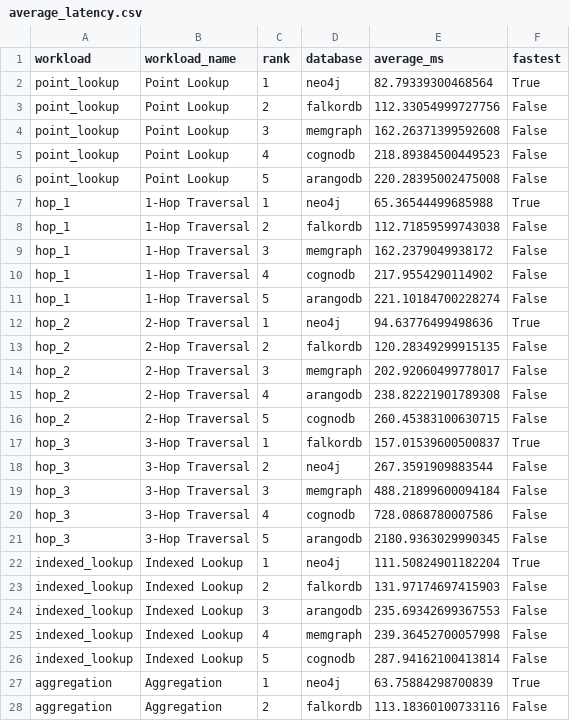
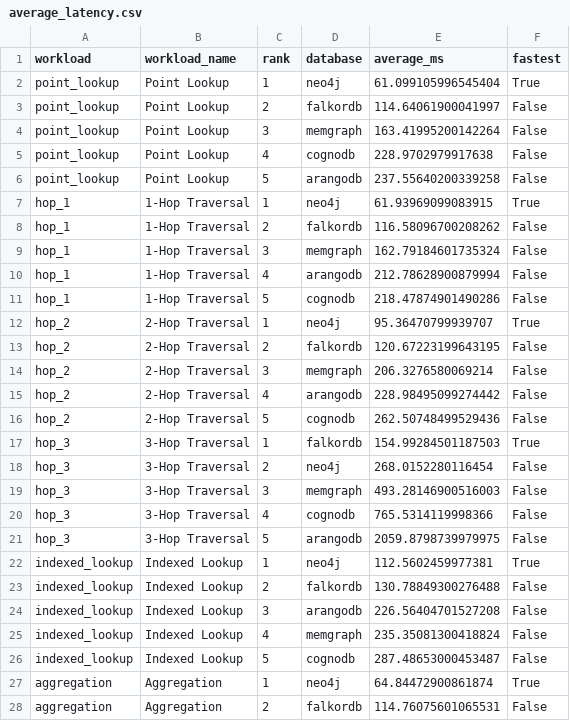
Before and after one commit to yrmfernandez/cognodb-cloud-benchmark, a CSV file: results/comparison/average_latency.csv, drawn as a sheet; only a part is shown; the diff covers the shown part only.

```diff
--- a/results/comparison/average_latency.csv
+++ b/results/comparison/average_latency.csv
@@ -1,28 +1,28 @@
 workload,workload_name,rank,database,average_ms,fastest
-point_lookup,Point Lookup,1,neo4j,82.79339300468564,True
-point_lookup,Point Lookup,2,falkordb,112.33054999727756,False
-point_lookup,Point Lookup,3,memgraph,162.26371399592608,False
-point_lookup,Point Lookup,4,cognodb,218.89384500449523,False
-point_lookup,Point Lookup,5,arangodb,220.28395002475008,False
-hop_1,1-Hop Traversal,1,neo4j,65.36544499685988,True
-hop_1,1-Hop Traversal,2,falkordb,112.71859599743038,False
-hop_1,1-Hop Traversal,3,memgraph,162.2379049938172,False
-hop_1,1-Hop Traversal,4,cognodb,217.9554290114902,False
-hop_1,1-Hop Traversal,5,arangodb,221.10184700228274,False
-hop_2,2-Hop Traversal,1,neo4j,94.63776499498636,True
-hop_2,2-Hop Traversal,2,falkordb,120.28349299915135,False
-hop_2,2-Hop Traversal,3,memgraph,202.92060499778017,False
-hop_2,2-Hop Traversal,4,arangodb,238.82221901789308,False
-hop_2,2-Hop Traversal,5,cognodb,260.45383100630715,False
-hop_3,3-Hop Traversal,1,falkordb,157.01539600500837,True
-hop_3,3-Hop Traversal,2,neo4j,267.3591909883544,False
-hop_3,3-Hop Traversal,3,memgraph,488.21899600094184,False
-hop_3,3-Hop Traversal,4,cognodb,728.0868780007586,False
-hop_3,3-Hop Traversal,5,arangodb,2180.9363029990345,False
-indexed_lookup,Indexed Lookup,1,neo4j,111.50824901182204,True
-indexed_lookup,Indexed Lookup,2,falkordb,131.97174697415903,False
-indexed_lookup,Indexed Lookup,3,arangodb,235.69342699367553,False
-indexed_lookup,Indexed Lookup,4,memgraph,239.36452700057998,False
-indexed_lookup,Indexed Lookup,5,cognodb,287.94162100413814,False
-aggregation,Aggregation,1,neo4j,63.75884298700839,True
-aggregation,Aggregation,2,falkordb,113.18360100733116,False
+point_lookup,Point Lookup,1,neo4j,61.099105996545404,True
+point_lookup,Point Lookup,2,falkordb,114.64061900041997,False
+point_lookup,Point Lookup,3,memgraph,163.41995200142264,False
+point_lookup,Point Lookup,4,cognodb,228.9702979917638,False
+point_lookup,Point Lookup,5,arangodb,237.55640200339258,False
+hop_1,1-Hop Traversal,1,neo4j,61.93969099083915,True
+hop_1,1-Hop Traversal,2,falkordb,116.58096700208262,False
+hop_1,1-Hop Traversal,3,memgraph,162.79184601735324,False
+hop_1,1-Hop Traversal,4,arangodb,212.78628900879994,False
+hop_1,1-Hop Traversal,5,cognodb,218.47874901490286,False
+hop_2,2-Hop Traversal,1,neo4j,95.36470799939707,True
+hop_2,2-Hop Traversal,2,falkordb,120.67223199643195,False
+hop_2,2-Hop Traversal,3,memgraph,206.3276580069214,False
+hop_2,2-Hop Traversal,4,arangodb,228.98495099274442,False
+hop_2,2-Hop Traversal,5,cognodb,262.50748499529436,False
+hop_3,3-Hop Traversal,1,falkordb,154.99284501187503,True
+hop_3,3-Hop Traversal,2,neo4j,268.0152280116454,False
+hop_3,3-Hop Traversal,3,memgraph,493.28146900516003,False
+hop_3,3-Hop Traversal,4,cognodb,765.5314119998366,False
+hop_3,3-Hop Traversal,5,arangodb,2059.8798739979975,False
+indexed_lookup,Indexed Lookup,1,neo4j,112.5602459977381,True
+indexed_lookup,Indexed Lookup,2,falkordb,130.78849300276488,False
+indexed_lookup,Indexed Lookup,3,arangodb,226.56404701527208,False
+indexed_lookup,Indexed Lookup,4,memgraph,235.35081300418824,False
+indexed_lookup,Indexed Lookup,5,cognodb,287.48653000453487,False
+aggregation,Aggregation,1,neo4j,64.84472900861874,True
+aggregation,Aggregation,2,falkordb,114.76075601065531,False
```
Also changed, not shown: 10 added rows and 3 edited cells elsewhere in this file, results/benchmark_summary.csv, results/comparison/p95_latency.csv, 15 other files.
